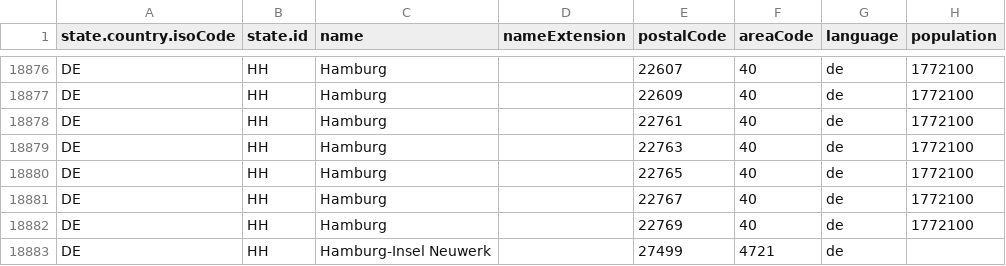
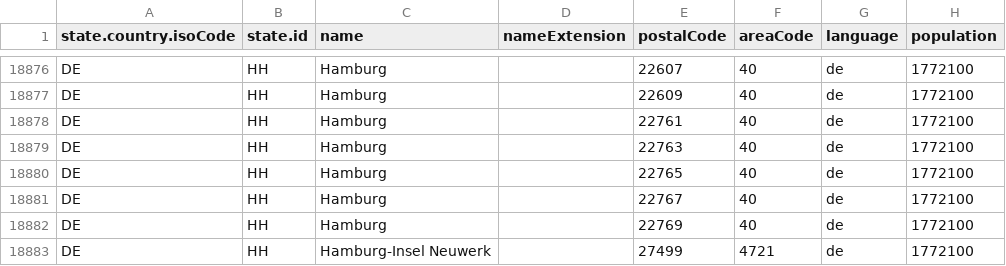
Before and after one commit to rapiddweller/rapiddweller-benerator-ce, a CSV file: src/main/resources/com/rapiddweller/domain/address/city_DE.csv, drawn as a sheet; only a part is shown, gaps mark what is left out.

```diff
--- a/src/main/resources/com/rapiddweller/domain/address/city_DE.csv
+++ b/src/main/resources/com/rapiddweller/domain/address/city_DE.csv
@@ -18882,2 +18882,2 @@
 "DE";"HH";"Hamburg";;22769;40;"de";1772100
-"DE";"HH";"Hamburg-Insel Neuwerk";;27499;4721;"de";
+"DE";"HH";"Hamburg-Insel Neuwerk";;27499;4721;"de";1772100
```
Also changed, not shown: src/main/resources/com/rapiddweller/domain/net/webmailDomain.csv, src/main/resources/com/rapiddweller/domain/person/familyName_DE.csv, 6 other files.
